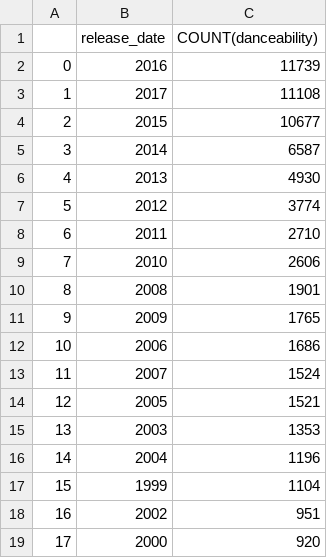
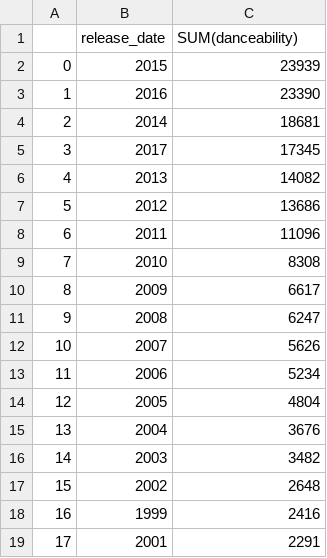
Before and after one commit to fpleoni/omg_i_love_that_song, a CSV file: data/most_danceable_year.csv, drawn as a sheet; only a part is shown; the diff covers the shown part only.

```diff
--- a/data/most_danceable_year.csv
+++ b/data/most_danceable_year.csv
@@ -1,19 +1,19 @@
-,release_date,COUNT(danceability)
-0,2016,11739
-1,2017,11108
-2,2015,10677
-3,2014,6587
-4,2013,4930
-5,2012,3774
-6,2011,2710
-7,2010,2606
-8,2008,1901
-9,2009,1765
-10,2006,1686
-11,2007,1524
-12,2005,1521
-13,2003,1353
-14,2004,1196
-15,1999,1104
-16,2002,951
-17,2000,920
+,release_date,SUM(danceability)
+0,2015,23939
+1,2016,23390
+2,2014,18681
+3,2017,17345
+4,2013,14082
+5,2012,13686
+6,2011,11096
+7,2010,8308
+8,2009,6617
+9,2008,6247
+10,2007,5626
+11,2006,5234
+12,2005,4804
+13,2004,3676
+14,2003,3482
+15,2002,2648
+16,1999,2416
+17,2001,2291
```
Also changed, not shown: 78 edited cells elsewhere in this file, 9 other files.
